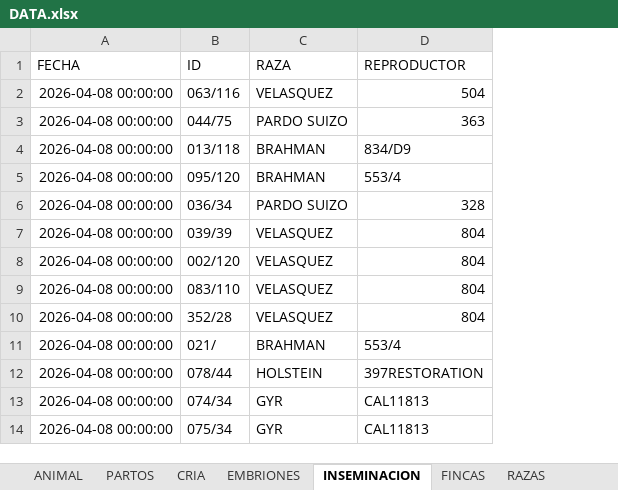
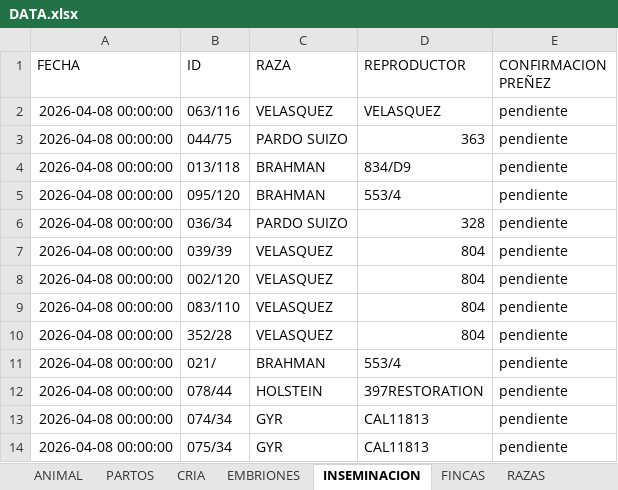
Before and after one commit to diegogiraldoganaderia/ganaderia_la_esperanza, an Excel workbook: DATA.xlsx, sheet INSEMINACION, drawn as a sheet; only a part is shown; values as stored, in another font and other column widths than the file's, no borders; the diff names each change by its address in the sheet, - before the commit and + after, or states it on an @@ line.

```diff
--- a/DATA.xlsx (sheet INSEMINACION)
+++ b/DATA.xlsx (sheet INSEMINACION)
+column E (CONFIRMACION PREÑEZ), rows 2-14: all pendiente
-D2 (REPRODUCTOR): 504
+D2 (REPRODUCTOR): VELASQUEZ
```
Also changed, not shown: sheet EMBRIONES, sheet GANADO_PURO.
